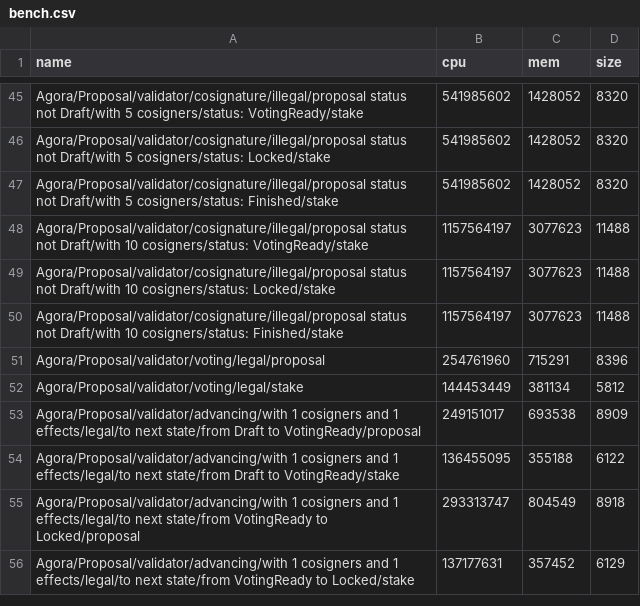
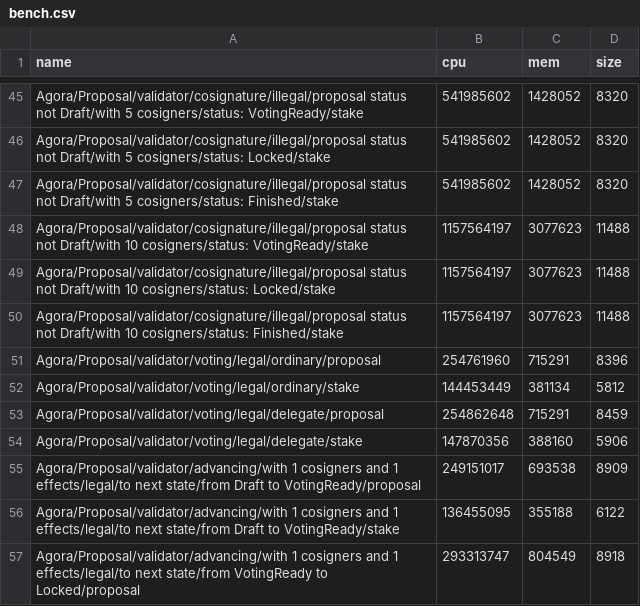
Before and after one commit to Liqwid-Labs/agora, a CSV file: bench.csv, drawn as a sheet; only a part is shown, gaps mark what is left out; the shorter side is filled out with more unchanged rows.

Commit message:
tests for delegate voting

```diff
--- a/bench.csv
+++ b/bench.csv
@@ -50,4 +50,6 @@ Agora/Proposal/validator/cosignature/illegal/proposal status not Draft/with 10 c
 Agora/Proposal/validator/cosignature/illegal/proposal status not Draft/with 10 cosigners/status: Finished/stake,1157564197,3077623,11488
-Agora/Proposal/validator/voting/legal/proposal,254761960,715291,8396
-Agora/Proposal/validator/voting/legal/stake,144453449,381134,5812
+Agora/Proposal/validator/voting/legal/ordinary/proposal,254761960,715291,8396
+Agora/Proposal/validator/voting/legal/ordinary/stake,144453449,381134,5812
+Agora/Proposal/validator/voting/legal/delegate/proposal,254862648,715291,8459
+Agora/Proposal/validator/voting/legal/delegate/stake,147870356,388160,5906
 Agora/Proposal/validator/advancing/with 1 cosigners and 1 effects/legal/to next state/from Draft to VotingReady/proposal,249151017,693538,8909
```
Also changed, not shown: 2 other files.
